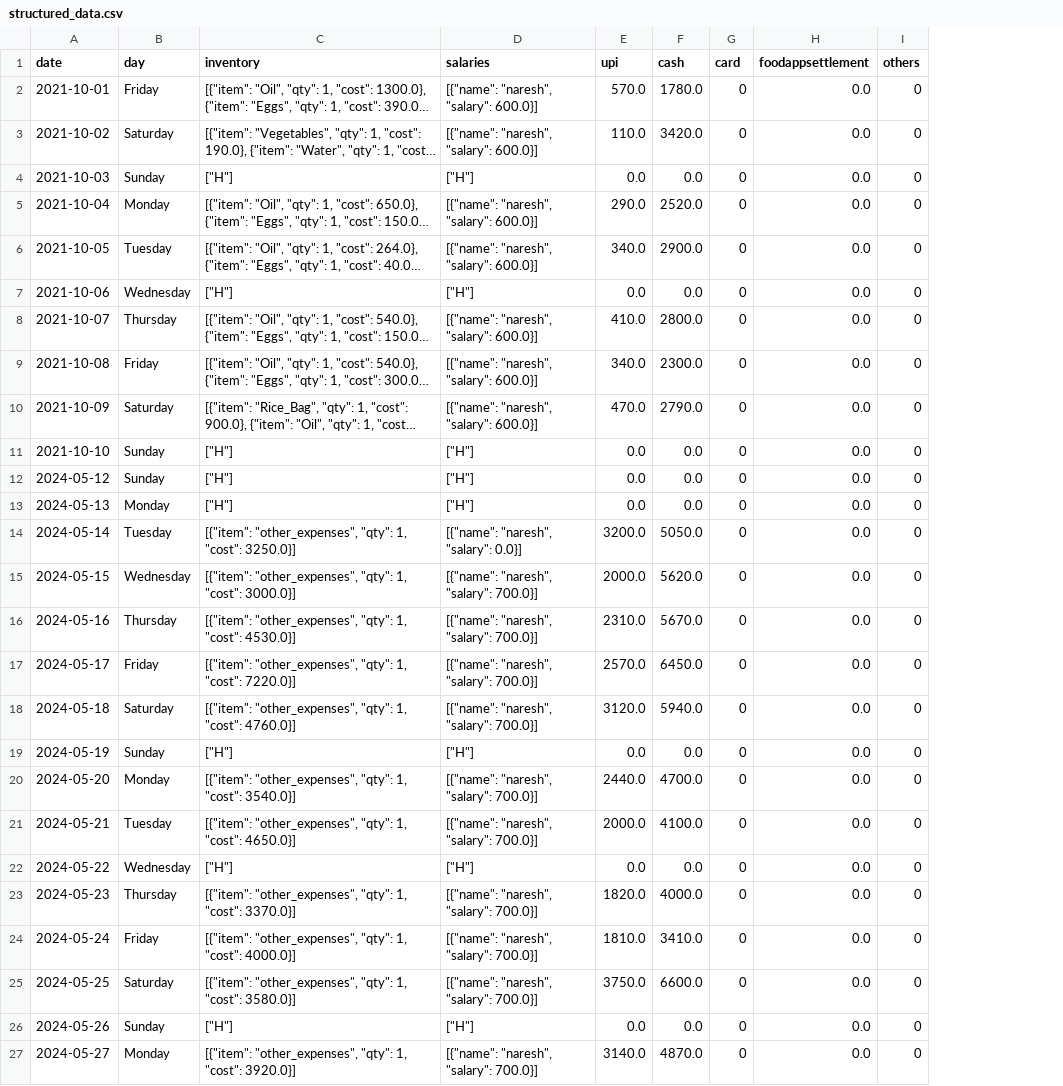
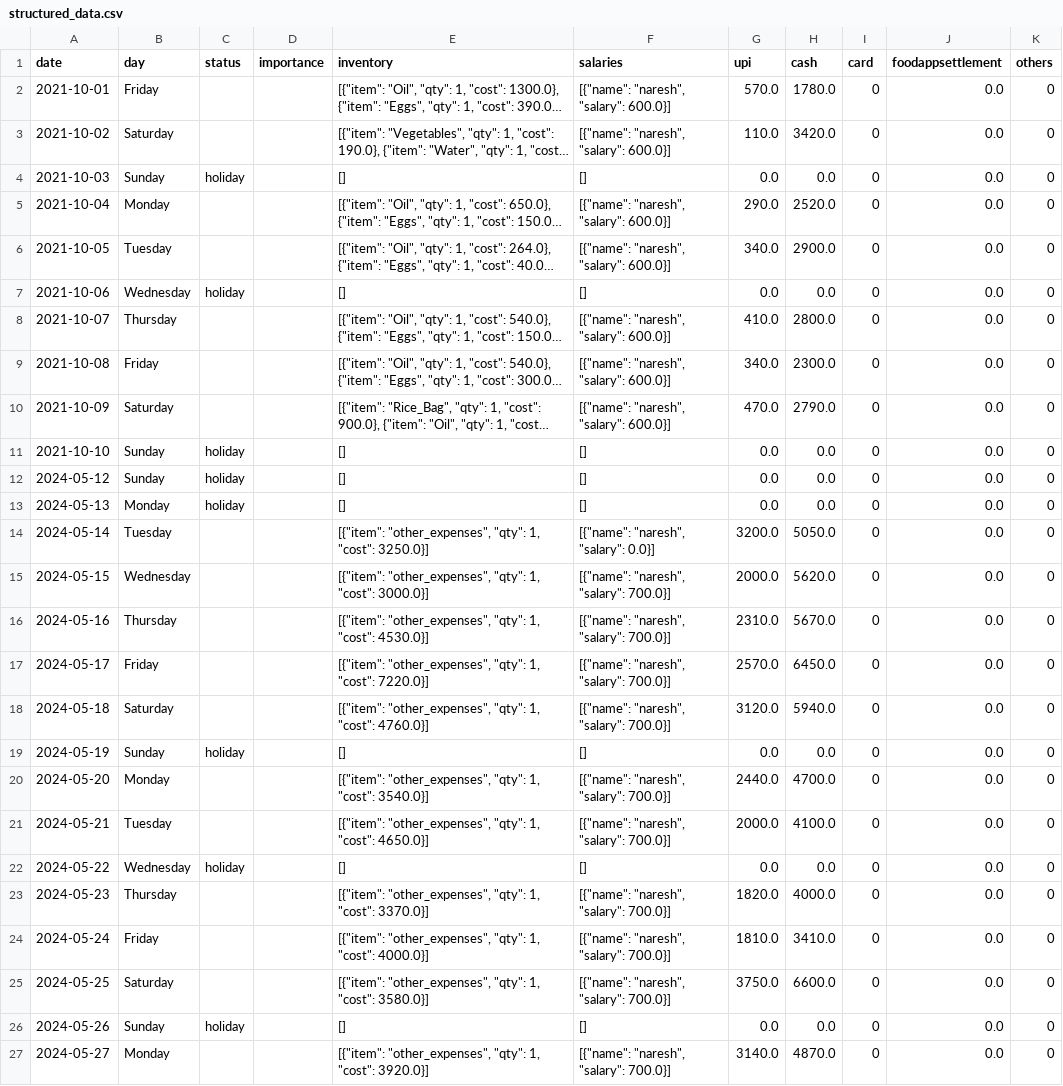
Before and after one commit to ccoderonline/esdatamigration, a CSV file: resources/structured_data.csv, drawn as a sheet; only a part is shown; long unchanged cells end in …; addresses are those after the commit; the diff names each change by its address in the sheet, - before the commit and + after, or states it on an @@ line.

Commit message:
[IMPORT] Add logic to import data to new sql schema

```diff
--- a/resources/structured_data.csv
+++ b/resources/structured_data.csv
+column C (status), rows 4-26: holiday |  |  | holiday |  |  |  | holiday | holiday | holiday |  |  |  |  |  | holiday |  |  | holiday |  |  |  | holiday
+column D (importance), empty
-E4 (inventory): ["H"]
+E4 (inventory): []
-F4 (salaries): ["H"]
+F4 (salaries): []
-E7 (inventory): ["H"]
+E7 (inventory): []
-F7 (salaries): ["H"]
+F7 (salaries): []
-E11:E13 (inventory): ["H"]
+E11:E13 (inventory): []
-F11:F13 (salaries): ["H"]
+F11:F13 (salaries): []
-E19 (inventory): ["H"]
+E19 (inventory): []
-F19 (salaries): ["H"]
+F19 (salaries): []
-E22 (inventory): ["H"]
+E22 (inventory): []
-F22 (salaries): ["H"]
+F22 (salaries): []
-E26 (inventory): ["H"]
+E26 (inventory): []
-F26 (salaries): ["H"]
+F26 (salaries): []
```
Also changed, not shown: 5 other files.
